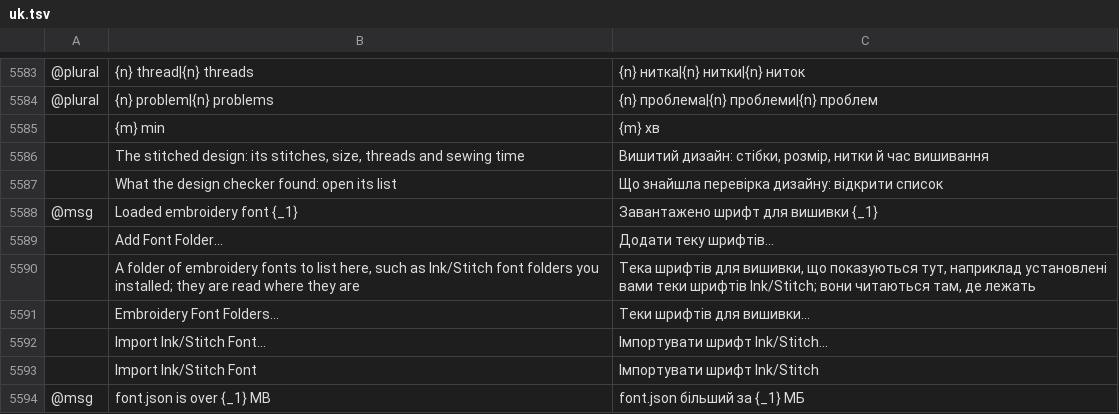
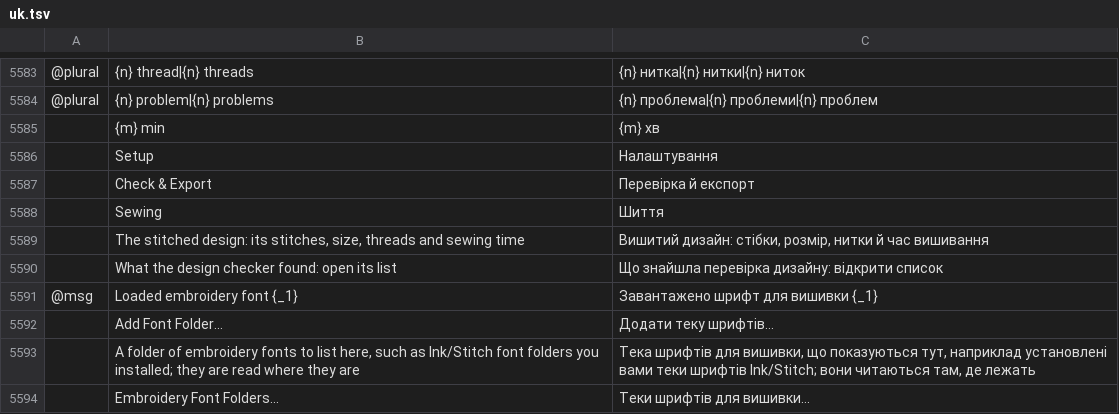
Before and after one commit to KellyMurphy/vectorcraft, a TSV file: crates/ui-egui/src/i18n/uk.tsv, drawn as a sheet; only a part is shown, gaps mark what is left out; the shorter side is filled out with more unchanged rows; the diff names each change by its address in the sheet, - before the commit and + after, or states it on an @@ line.

```diff
--- a/crates/ui-egui/src/i18n/uk.tsv
+++ b/crates/ui-egui/src/i18n/uk.tsv
+row 5586:  | Setup | Налаштування
+row 5587:  | Check & Export | Перевірка й експорт
+row 5588:  | Sewing | Шиття
```
Also changed, not shown: crates/ui-egui/src/i18n/bg.tsv, crates/ui-egui/src/i18n/el.tsv, 25 other files.
